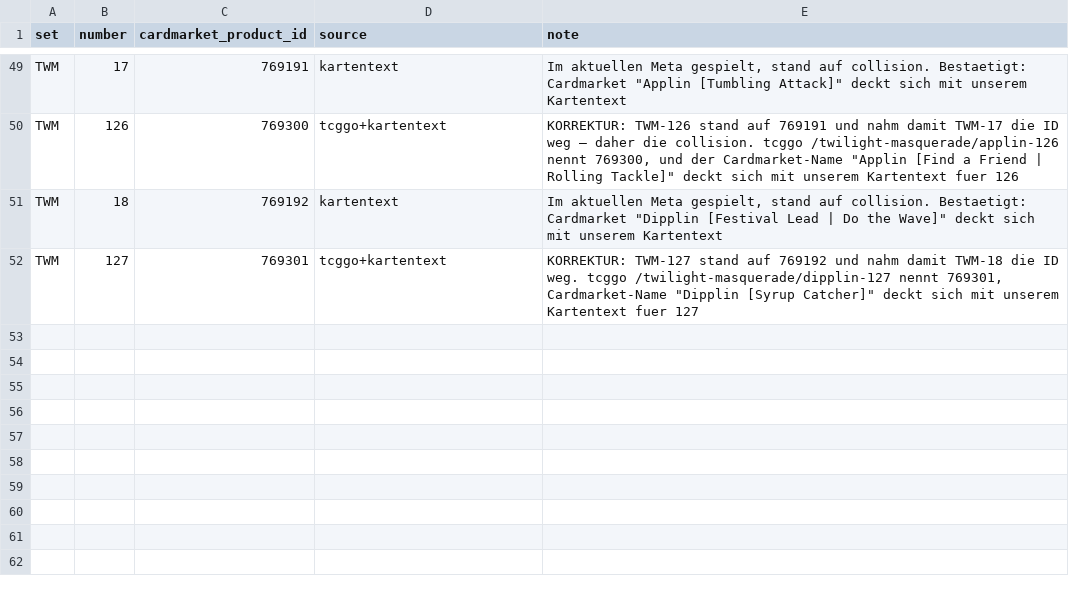
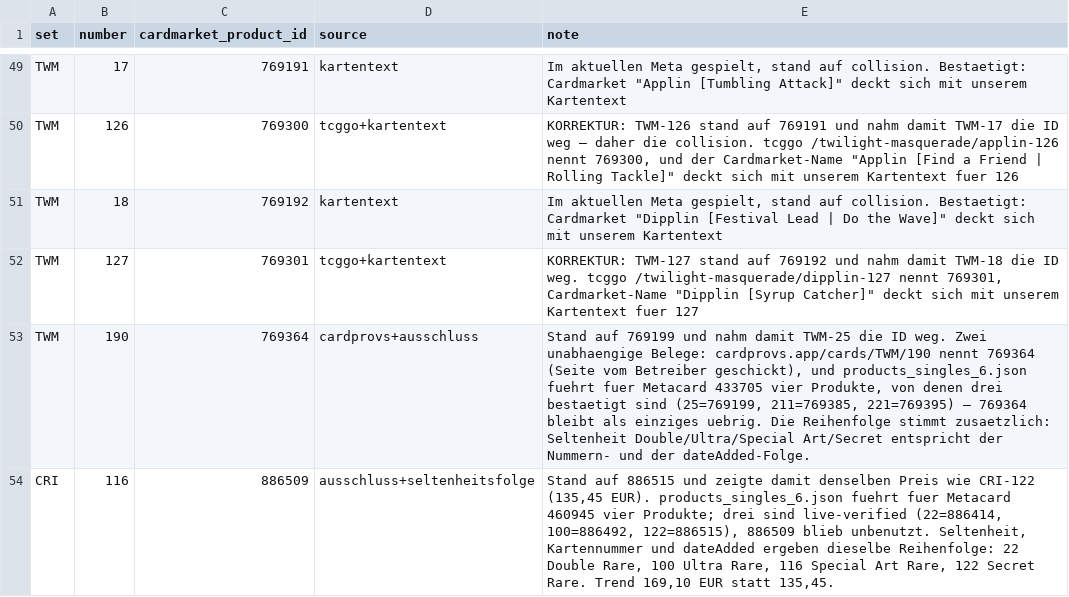
Before and after one commit to CapTheAvenger/TheDipidis, a CSV file: data/cardmarket_mapping_manual.csv, drawn as a sheet; only a part is shown, gaps mark what is left out.

Commit message:
Zwei Pins: TWM 190 und CRI 116 standen auf fremden Produkt-IDs

```diff
--- a/data/cardmarket_mapping_manual.csv
+++ b/data/cardmarket_mapping_manual.csv
@@ -52 +52,3 @@ TWM,18,769192,kartentext,"Im aktuellen Meta gespielt, stand auf collision. Besta
 TWM,127,769301,tcggo+kartentext,"KORREKTUR: TWM-127 stand auf 769192 und nahm damit TWM-18 die ID weg. tcggo /twilight-masquerade/dipplin-127 nennt 769301, Cardmarket-Name ""Dipplin [Syrup Catcher]"" deckt sich mit unserem Kartentext fuer 127"
+TWM,190,769364,cardprovs+ausschluss,"Stand auf 769199 und nahm damit TWM-25 die ID weg. Zwei unabhaengige Belege: cardprovs.app/cards/TWM/190 nennt 769364 (Seite vom Betreiber geschickt), und products_singles_6.json fuehrt fuer Metacard 433705 vier Produkte, von denen drei bestaetigt sind (25=769199, 211=769385, 221=769395) — 769364 bleibt als einziges uebrig. Die Reihenfolge stimmt zusaetzlich: Seltenheit Double/Ultra/Special Art/Secret entspricht der Nummern- und der dateAdded-Folge."
+CRI,116,886509,ausschluss+seltenheitsfolge,"Stand auf 886515 und zeigte damit denselben Preis wie CRI-122 (135,45 EUR). products_singles_6.json fuehrt fuer Metacard 460945 vier Produkte; drei sind live-verified (22=886414, 100=886492, 122=886515), 886509 blieb unbenutzt. Seltenheit, Kartennummer und dateAdded ergeben dieselbe Reihenfolge: 22 Double Rare, 100 Ultra Rare, 116 Special Art Rare, 122 Secret Rare. Trend 169,10 EUR statt 135,45."
```
